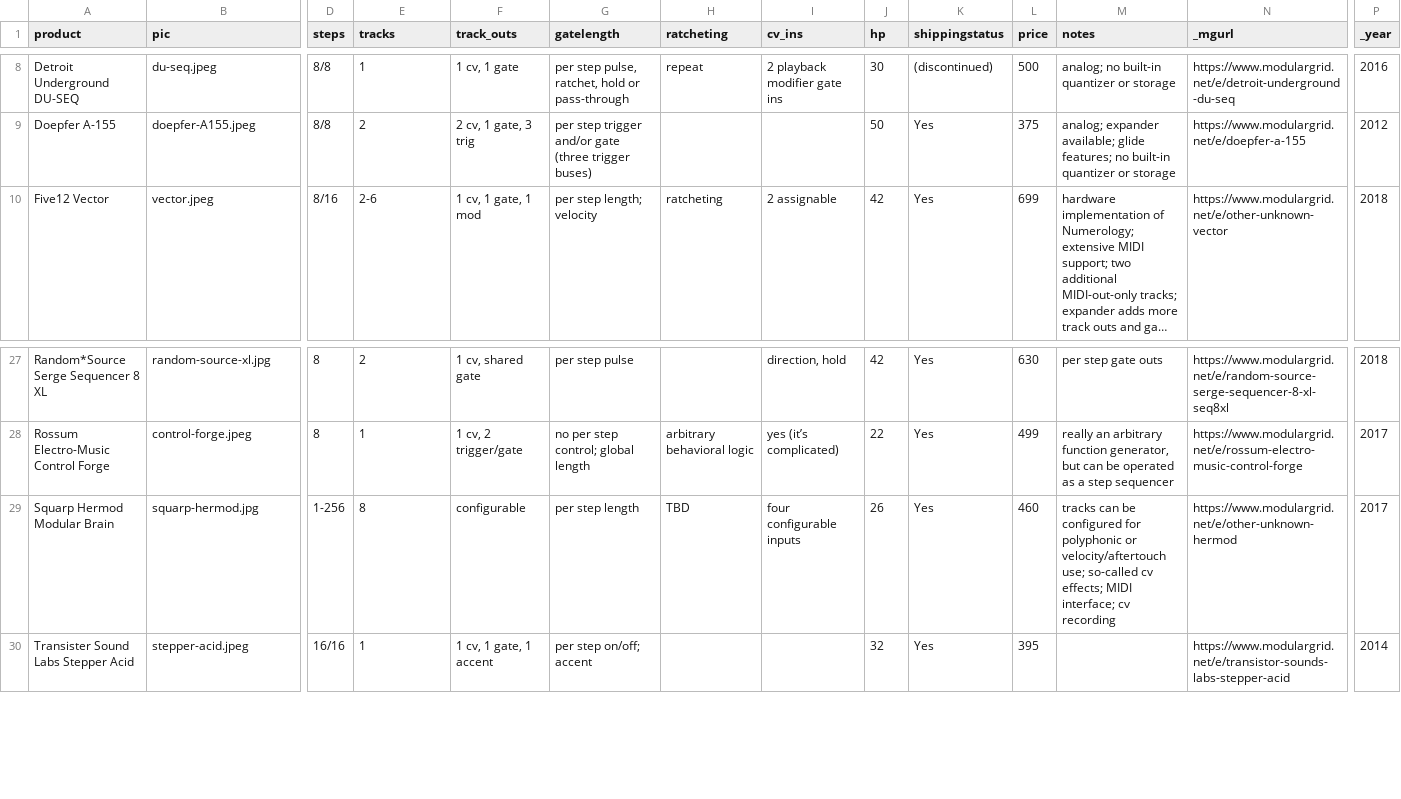
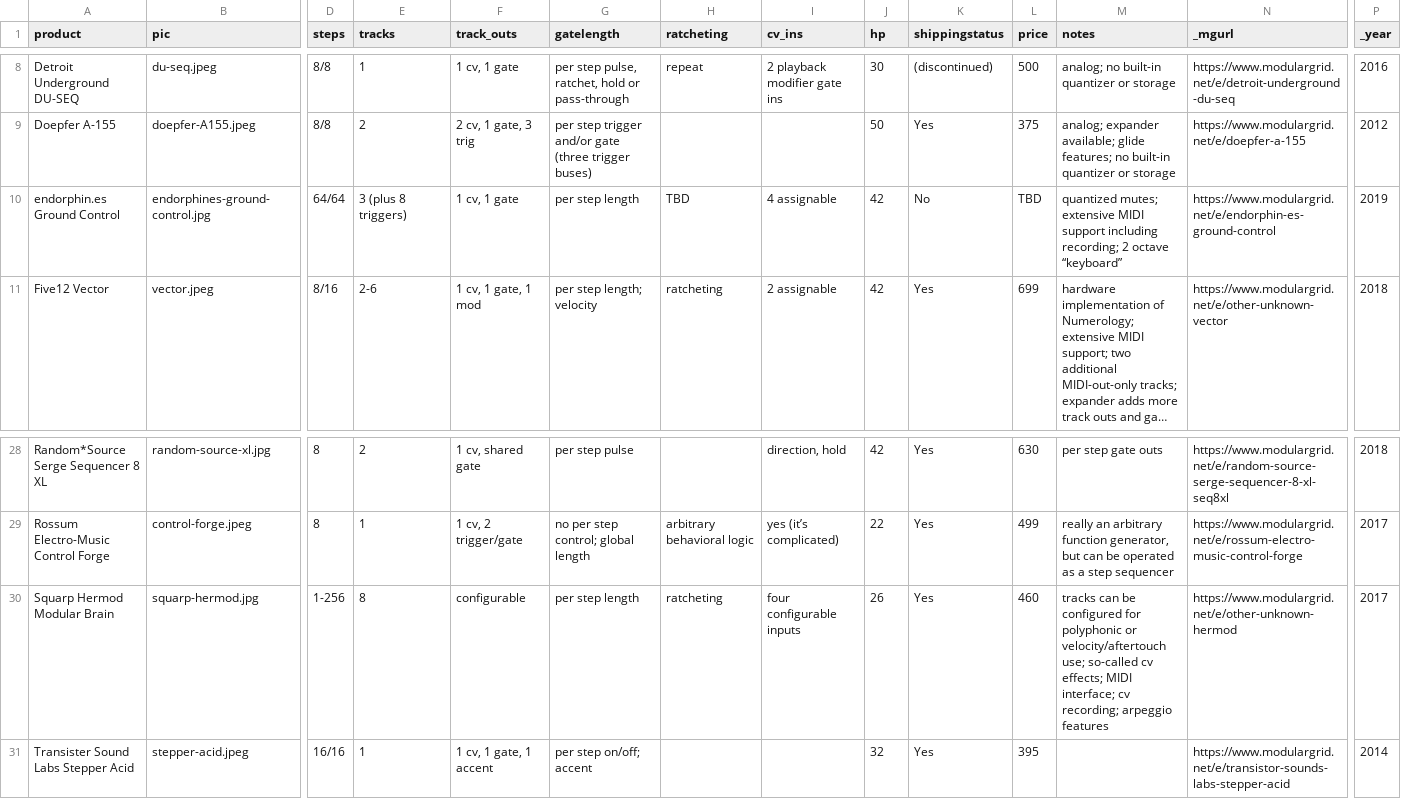
Before and after one commit to mdoudoroff/doudoroff.com, a CSV file: sequencers/sequencers-data.csv, drawn as a sheet; only a part is shown, gaps mark what is left out; long unchanged cells end in …; addresses are those after the commit; rows hold the shown columns only; the diff names each change by its address in the sheet, - before the commit and + after, or states it on an @@ line.

Commit message:
added ground control

```diff
--- a/sequencers/sequencers-data.csv
+++ b/sequencers/sequencers-data.csv
+row 10: endorphin.es Ground Control | endorphines-ground-control.jpg | 64/64 | 3 (plus 8 triggers) | 1 cv, 1 gate | per step length | TBD | 4 assignable | 42 | No | TBD | quantized mutes; extensive MIDI support including recording; 2 octave “keyboard” | https://www.modulargrid.net/e/endorphin-es-ground-control | 2019
-H30 (ratcheting): TBD
+H30 (ratcheting): ratcheting
-M30 (notes): …interface; cv recording
+M30 (notes): …interface; cv recording; arpeggio features
```
Also changed, not shown: 4 other files.
